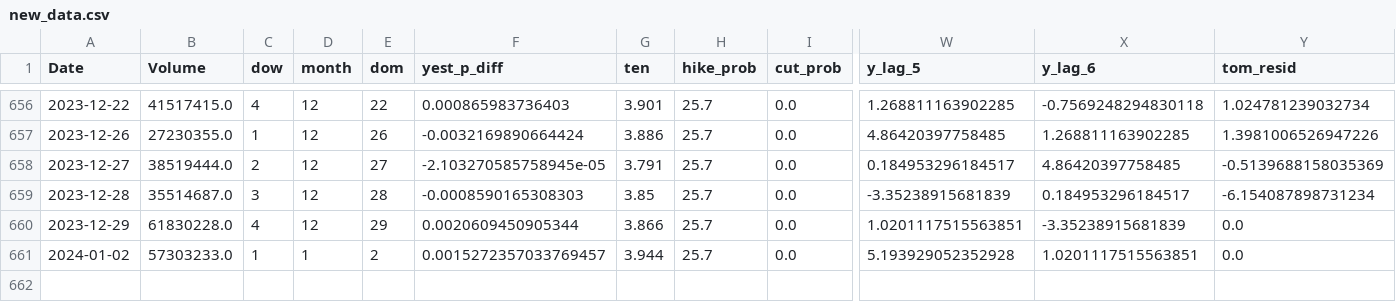
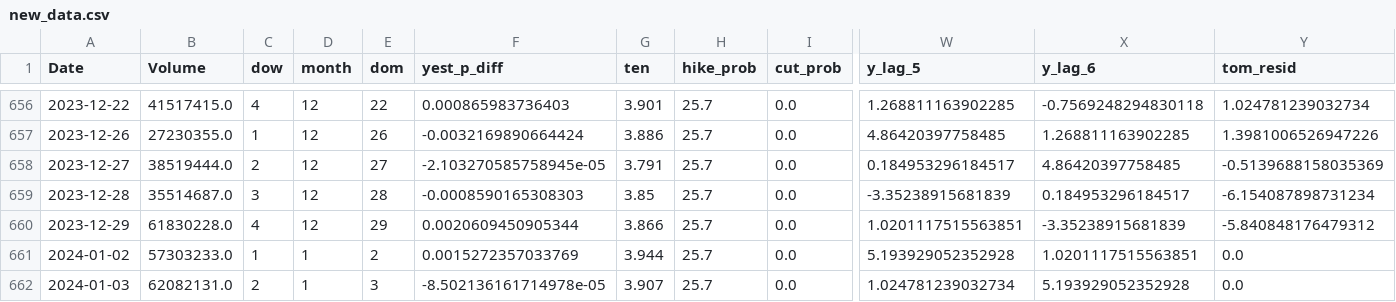
Before and after one commit to ksivitz/algo_info, a CSV file: new_data.csv, drawn as a sheet; only a part is shown, gaps mark what is left out; rows hold the shown columns only; the diff names each change by its address in the sheet, - before the commit and + after, or states it on an @@ line.

Commit message:
your_commit_message

```diff
--- a/new_data.csv
+++ b/new_data.csv
-Y660 (tom_resid): 0.0
+Y660 (tom_resid): -5.840848176479312
-F661 (yest_p_diff): 0.0015272357033769457
+F661 (yest_p_diff): 0.0015272357033769
+row 662: 2024-01-03 | 62082131.0 | 2 | 1 | 3 | -8.502136161714978e-05 | 3.907 | 25.7 | 0.0 | 1.024781239032734 | 5.193929052352928 | 0.0
```
